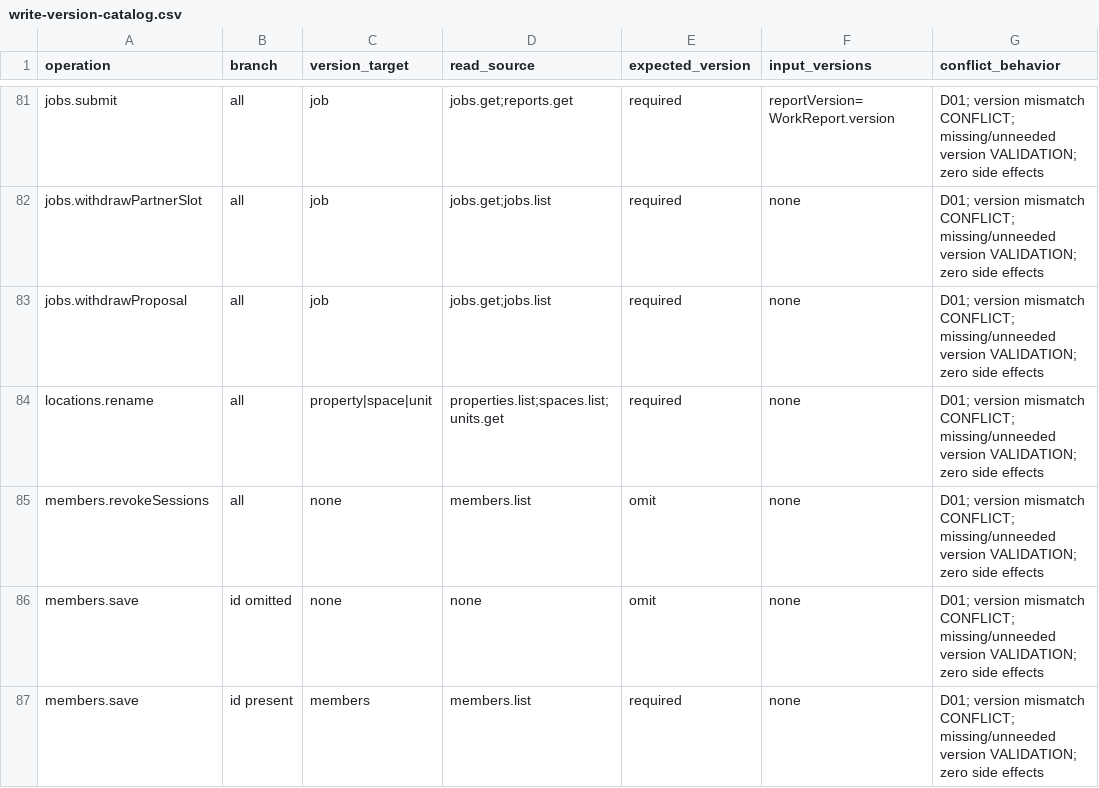
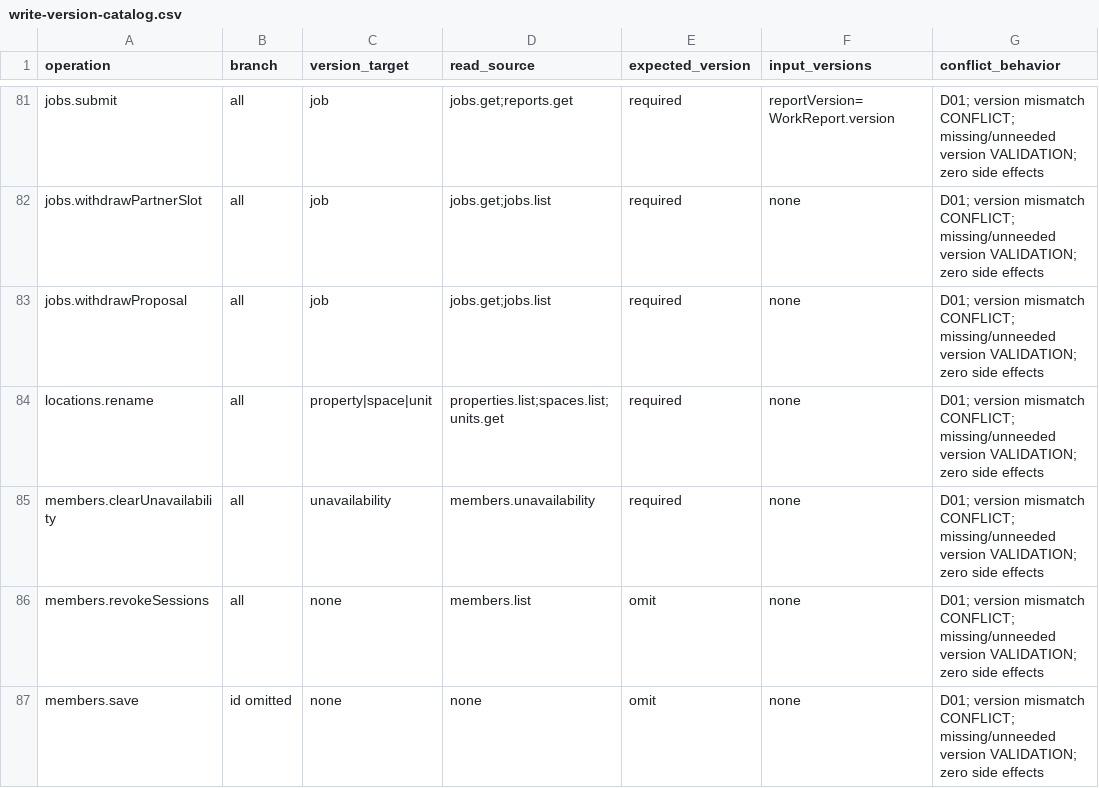
Before and after one commit to Aquarius0715/AC-Project, a CSV file: docs/02-design/write-version-catalog.csv, drawn as a sheet; only a part is shown, gaps mark what is left out; the shorter side is filled out with more unchanged rows.

```diff
--- a/docs/02-design/write-version-catalog.csv
+++ b/docs/02-design/write-version-catalog.csv
@@ -84,2 +84,3 @@ jobs.withdrawProposal,all,job,jobs.get;jobs.list,required,none,D01; version mism
 locations.rename,all,property|space|unit,properties.list;spaces.list;units.get,required,none,D01; version mismatch CONFLICT; missing/unneeded version VALIDATION; zero side effects
+members.clearUnavailability,all,unavailability,members.unavailability,required,none,D01; version mismatch CONFLICT; missing/unneeded version VALIDATION; zero side effects
 members.revokeSessions,all,none,members.list,omit,none,D01; version mismatch CONFLICT; missing/unneeded version VALIDATION; zero side effects
```
Also changed, not shown: docs/02-design/operation-catalog.csv, docs/02-design/operation-persistence-map.csv, 43 other files.
